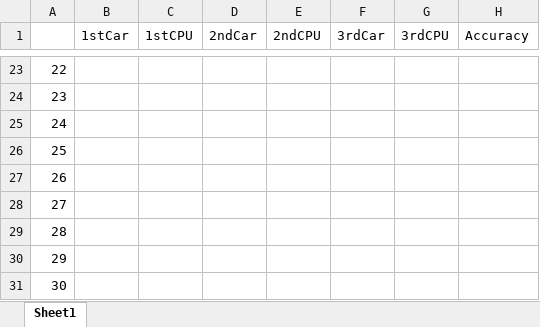
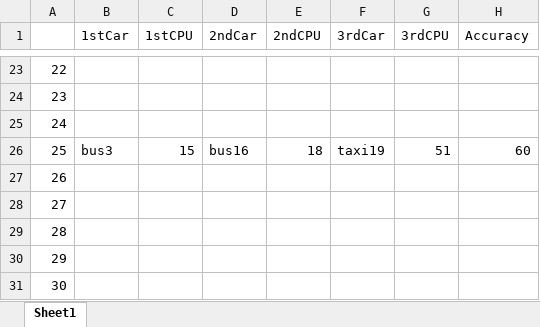
Before and after one commit to HwangZi/MRMR, an Excel workbook: flask_excel.xlsx, sheet Sheet1, drawn as a sheet; only a part is shown, gaps mark what is left out; values as stored, in another font and other column widths than the file's, no borders; the diff names each change by its address in the sheet, - before the commit and + after, or states it on an @@ line.

```diff
--- a/flask_excel.xlsx (sheet Sheet1)
+++ b/flask_excel.xlsx (sheet Sheet1)
-B26 (1stCar): (empty)
+B26 (1stCar): bus3
-C26 (1stCPU): (empty)
+C26 (1stCPU): 15
-D26 (2ndCar): (empty)
+D26 (2ndCar): bus16
-E26 (2ndCPU): (empty)
+E26 (2ndCPU): 18
-F26 (3rdCar): (empty)
+F26 (3rdCar): taxi19
-G26 (3rdCPU): (empty)
+G26 (3rdCPU): 51
-H26 (Accuracy): (empty)
+H26 (Accuracy): 60
```
Also changed, not shown: 5 other files.
